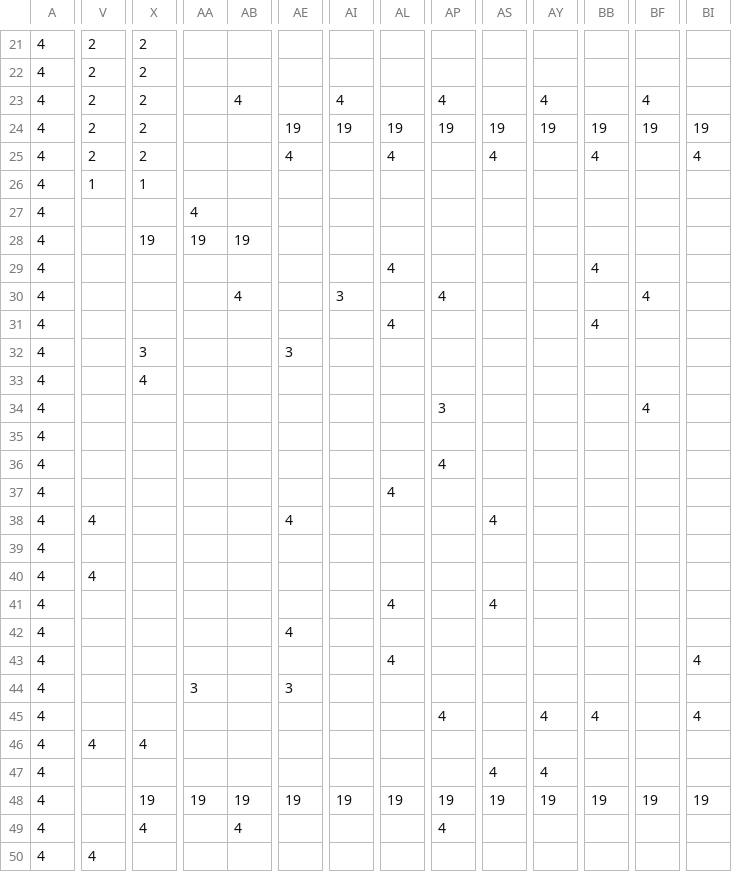
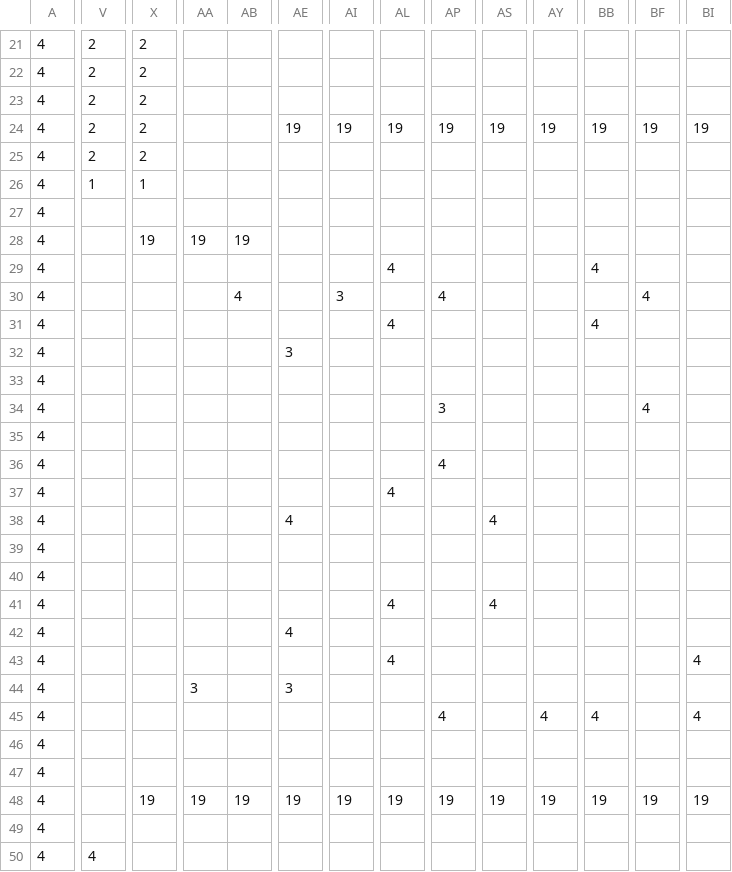
Before and after one commit to LSchouG/AdventureGame_JAVA, a CSV file: src/main/resources/images/tiles/worlmap2.csv, drawn as a sheet; only a part is shown, gaps mark what is left out; the diff covers the shown part only; the diff names each change by its address in the sheet, - before the commit and + after, or states it on an @@ line.

```diff
--- a/src/main/resources/images/tiles/worlmap2.csv
+++ b/src/main/resources/images/tiles/worlmap2.csv
-AB23: 4
+AB23: (empty)
-AI23: 4
+AI23: (empty)
-AP23: 4
+AP23: (empty)
-AY23: 4
+AY23: (empty)
-BF23: 4
+BF23: (empty)
-AE25: 4
+AE25: (empty)
-AL25: 4
+AL25: (empty)
-AS25: 4
+AS25: (empty)
-BB25: 4
+BB25: (empty)
-BI25: 4
+BI25: (empty)
-AA27: 4
+AA27: (empty)
-X32: 3
+X32: (empty)
-X33: 4
+X33: (empty)
-V38: 4
+V38: (empty)
-V40: 4
+V40: (empty)
-V46: 4
+V46: (empty)
-X46: 4
+X46: (empty)
-AS47: 4
+AS47: (empty)
-AY47: 4
+AY47: (empty)
-X49: 4
+X49: (empty)
-AB49: 4
+AB49: (empty)
-AP49: 4
+AP49: (empty)
```
Also changed, not shown: 3 edited cells elsewhere in this file, 6 other files.
